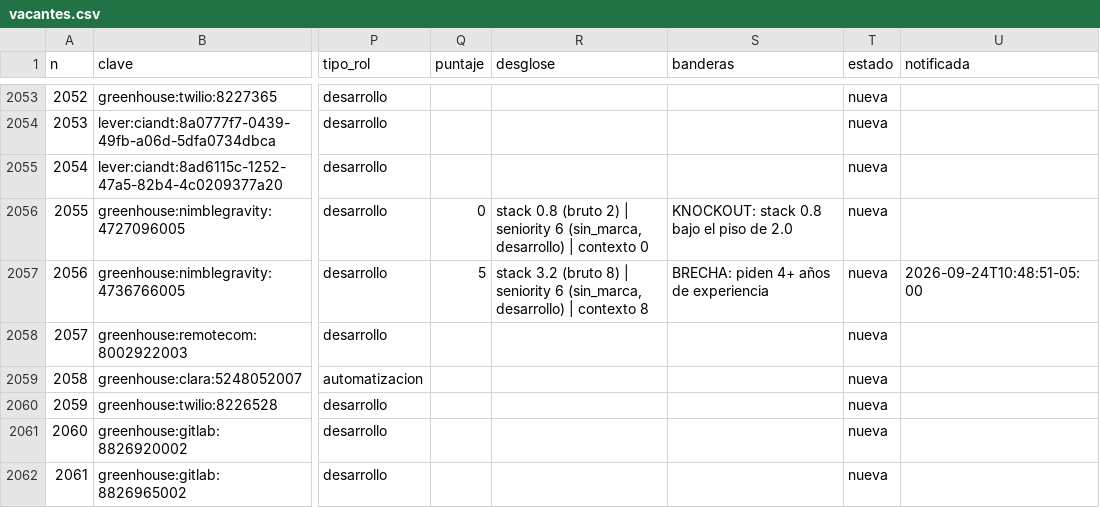
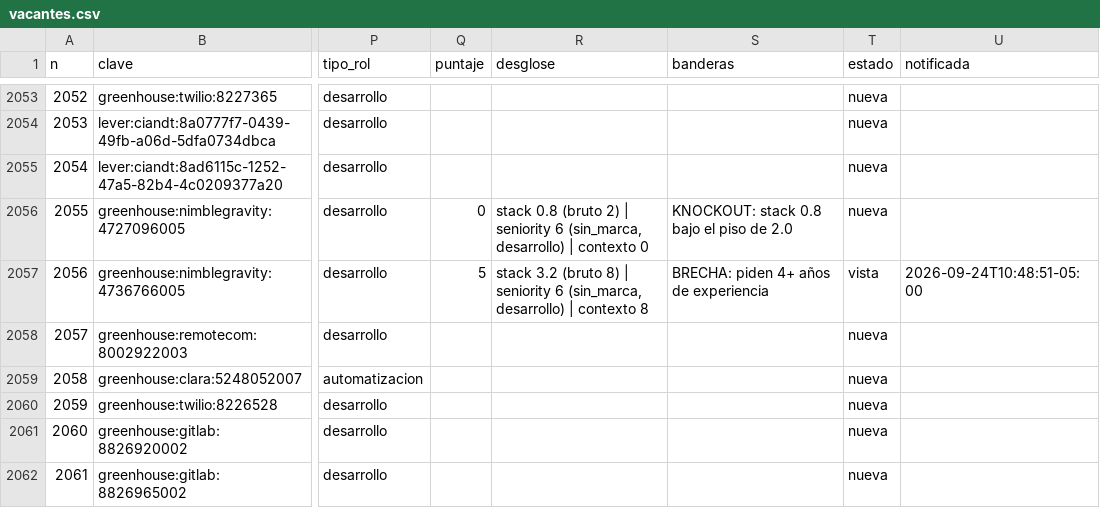
Before and after one commit to juanftoro2006/Radar_Vacantes, a CSV file: data/vacantes.csv, drawn as a sheet; only a part is shown, gaps mark what is left out; the diff names each change by its address in the sheet, - before the commit and + after, or states it on an @@ line.

```diff
--- a/data/vacantes.csv
+++ b/data/vacantes.csv
-T2057 (estado): nueva
+T2057 (estado): vista
```
Also changed, not shown: 1 other file.
